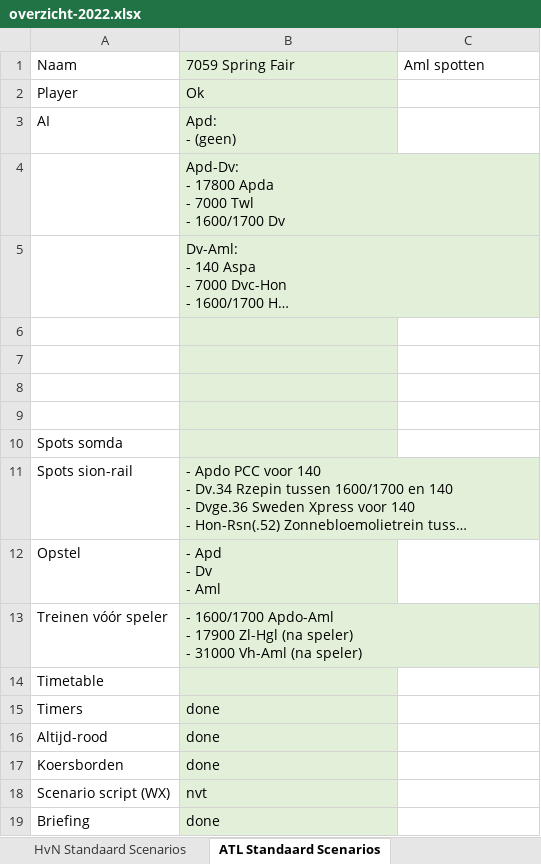
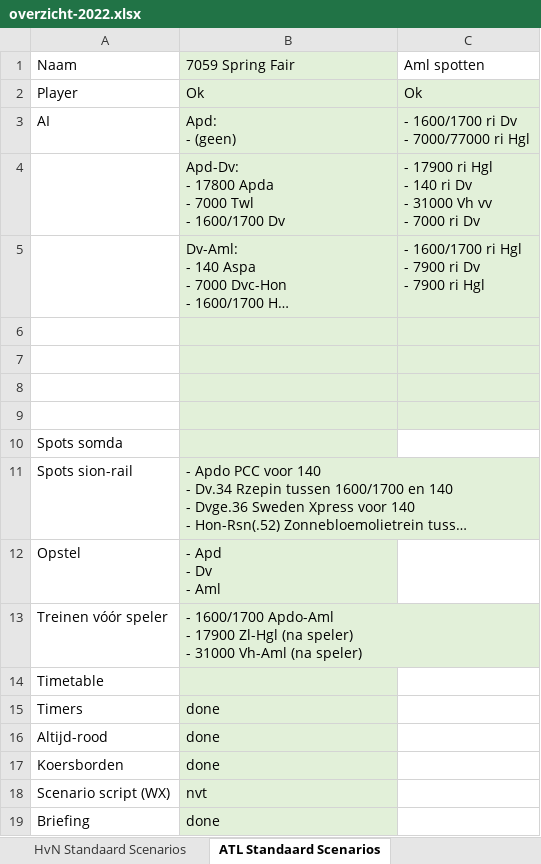
Before and after one commit to tomvand/railworks-quickdrive-nl, an Excel workbook: overzicht-2022.xlsx, sheet ATL Standaard Scenarios, drawn as a sheet; long unchanged cells end in …; values as stored, in another font and other column widths than the file's, no borders; ↵ is a line break in a cell; the diff names each change by its address in the sheet, - before the commit and + after, or states it on an @@ line.

Commit message:
Treinspot scenarios

```diff
--- a/overzicht-2022.xlsx (sheet ATL Standaard Scenarios)
+++ b/overzicht-2022.xlsx (sheet ATL Standaard Scenarios)
-C2: (empty)
+C2: Ok
-C2:C9 fill: none
+C2:C9 fill: #E2F0D9
-C3: (empty)
+C3: - 1600/1700 ri Dv ↵ - 7000/77000 ri Hgl
-C4: (empty)
+C4: - 17900 ri Hgl ↵ - 140 ri Dv ↵ - 31000 Vh vv ↵ - 7000 ri Dv
-C5: (empty)
+C5: - 1600/1700 ri Hgl ↵ - 7900 ri Dv ↵ - 7900 ri Hgl
```
Also changed, not shown: other sheet tabs, 14 other files.
